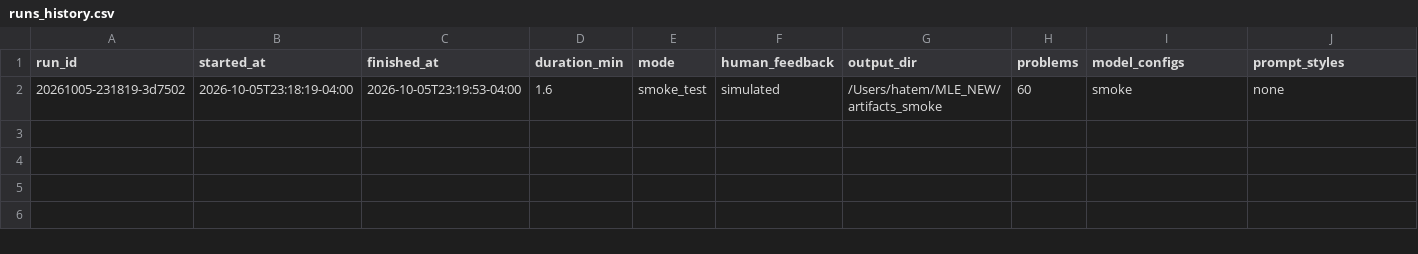
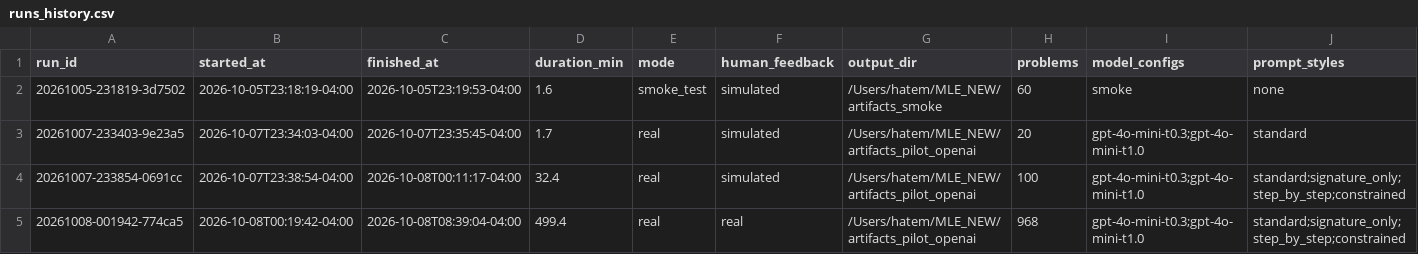
Before and after one commit to hatemphd/MLE_MBPP, a CSV file: runs_history.csv, drawn as a sheet; only a part is shown; rows hold the shown columns only; the diff names each change by its address in the sheet, - before the commit and + after, or states it on an @@ line.

```diff
--- a/runs_history.csv
+++ b/runs_history.csv
+row 3: 20261007-233403-9e23a5 | 2026-10-07T23:34:03-04:00 | 2026-10-07T23:35:45-04:00 | 1.7 | real | simulated | /Users/hatem/MLE_NEW/artifacts_pilot_openai | 20 | gpt-4o-mini-t0.3;gpt-4o-mini-t1.0 | standard
+row 4: 20261007-233854-0691cc | 2026-10-07T23:38:54-04:00 | 2026-10-08T00:11:17-04:00 | 32.4 | real | simulated | /Users/hatem/MLE_NEW/artifacts_pilot_openai | 100 | gpt-4o-mini-t0.3;gpt-4o-mini-t1.0 | standard;signature_only;step_by_step;constrained
+row 5: 20261008-001942-774ca5 | 2026-10-08T00:19:42-04:00 | 2026-10-08T08:39:04-04:00 | 499.4 | real | real | /Users/hatem/MLE_NEW/artifacts_pilot_openai | 968 | gpt-4o-mini-t0.3;gpt-4o-mini-t1.0 | standard;signature_only;step_by_step;constrained
```
Also changed, not shown: 16 other files.
